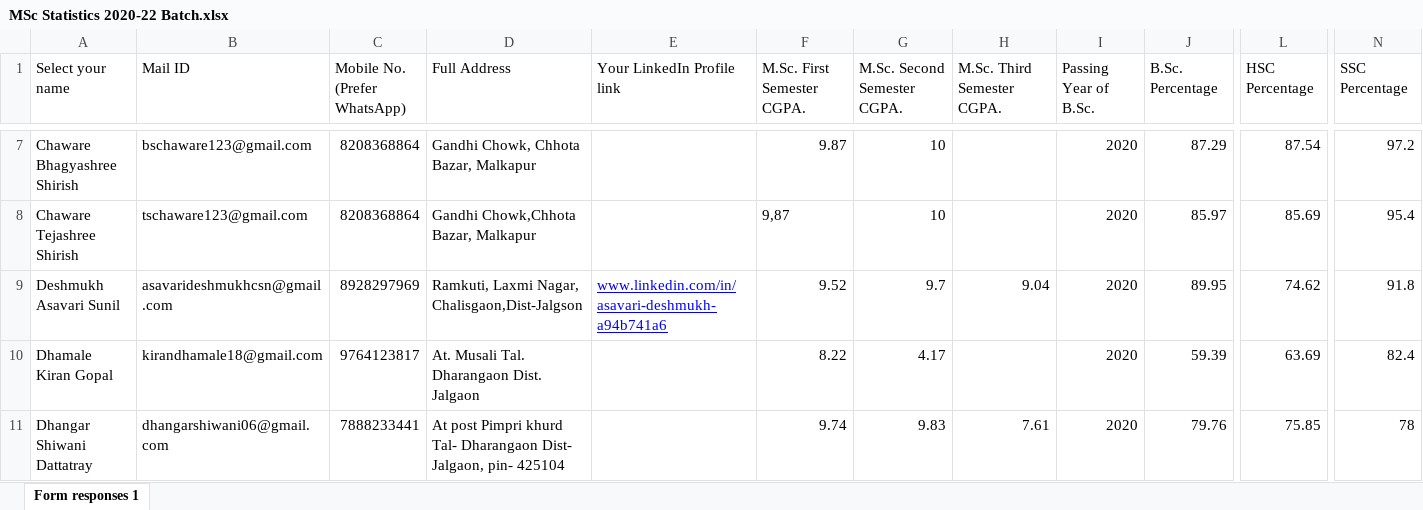
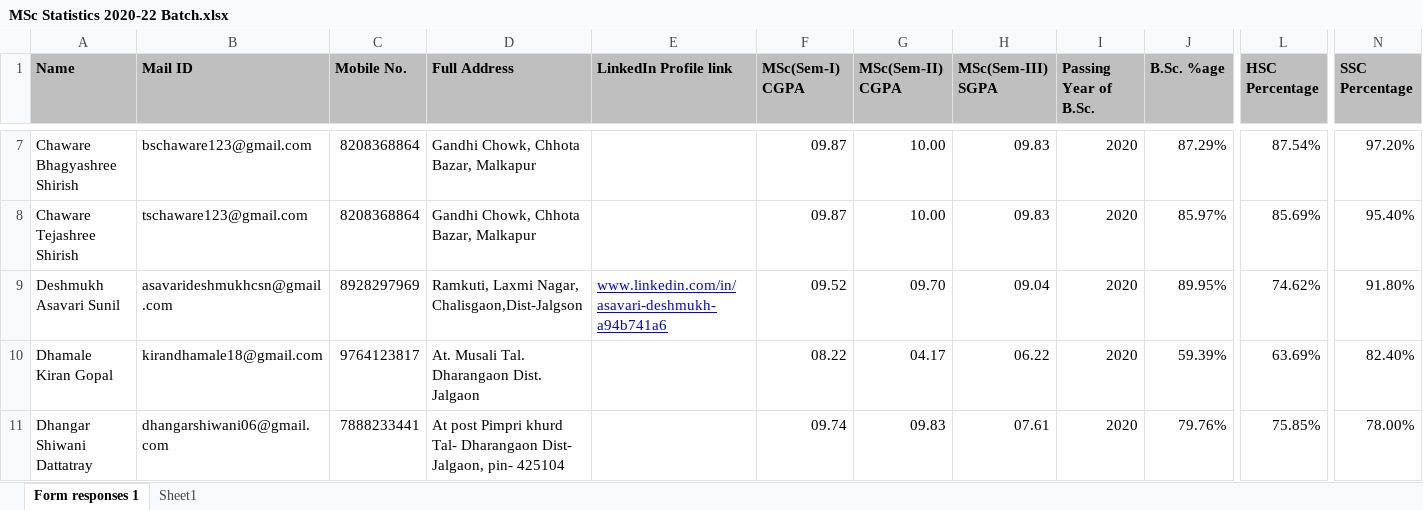
Before and after one commit to KBCNMUStats/cv, an Excel workbook: MSc Statistics 2020-22 Batch.xlsx, sheet Form responses 1, drawn as a sheet; only a part is shown, gaps mark what is left out; values as stored, in another font and other column widths than the file's, no borders; the diff covers the shown part only; the diff names each change by its address in the sheet, - before the commit and + after, or states it on an @@ line.

```diff
--- a/MSc Statistics 2020-22 Batch.xlsx (sheet Form responses 1)
+++ b/MSc Statistics 2020-22 Batch.xlsx (sheet Form responses 1)
+sheet tab: Sheet1
-A1: Select your name
+A1: Name
@@ A1:N1 fill: none → #BFBFBF, bold: off → on @@
-C1: Mobile No. (Prefer WhatsApp)
+C1: Mobile No.
-E1: Your LinkedIn Profile link
+E1: LinkedIn Profile link
-F1: M.Sc. First Semester CGPA.
+F1: MSc(Sem-I) CGPA
-G1: M.Sc. Second Semester CGPA.
+G1: MSc(Sem-II) CGPA
-H1: M.Sc. Third Semester CGPA.
+H1: MSc(Sem-III) SGPA
-J1: B.Sc. Percentage
+J1: B.Sc. %age
-F7 (MSc(Sem-I) CGPA): 9.87
+F7 (MSc(Sem-I) CGPA): 09.87
-G7:G8 (MSc(Sem-II) CGPA): 10
+G7:G8 (MSc(Sem-II) CGPA): 10.00
-H7:H8 (MSc(Sem-III) SGPA): (empty)
+H7:H8 (MSc(Sem-III) SGPA): 09.83
-J7 (B.Sc. %age): 87.29
+J7 (B.Sc. %age): 87.29%
-L7 (HSC Percentage): 87.54
+L7 (HSC Percentage): 87.54%
-N7 (SSC Percentage): 97.2
+N7 (SSC Percentage): 97.20%
-D8 (Full Address): Gandhi Chowk,Chhota Bazar, Malkapur
+D8 (Full Address): Gandhi Chowk, Chhota Bazar, Malkapur
-F8 (MSc(Sem-I) CGPA): 9,87
+F8 (MSc(Sem-I) CGPA): 09.87
-J8 (B.Sc. %age): 85.97
+J8 (B.Sc. %age): 85.97%
-L8 (HSC Percentage): 85.69
+L8 (HSC Percentage): 85.69%
-N8 (SSC Percentage): 95.4
+N8 (SSC Percentage): 95.40%
-F9 (MSc(Sem-I) CGPA): 9.52
+F9 (MSc(Sem-I) CGPA): 09.52
-G9 (MSc(Sem-II) CGPA): 9.7
+G9 (MSc(Sem-II) CGPA): 09.70
-H9 (MSc(Sem-III) SGPA): 9.04
+H9 (MSc(Sem-III) SGPA): 09.04
-J9 (B.Sc. %age): 89.95
+J9 (B.Sc. %age): 89.95%
-L9 (HSC Percentage): 74.62
+L9 (HSC Percentage): 74.62%
-N9 (SSC Percentage): 91.8
+N9 (SSC Percentage): 91.80%
-F10 (MSc(Sem-I) CGPA): 8.22
+F10 (MSc(Sem-I) CGPA): 08.22
-G10 (MSc(Sem-II) CGPA): 4.17
+G10 (MSc(Sem-II) CGPA): 04.17
-H10 (MSc(Sem-III) SGPA): (empty)
+H10 (MSc(Sem-III) SGPA): 06.22
-J10 (B.Sc. %age): 59.39
+J10 (B.Sc. %age): 59.39%
-L10 (HSC Percentage): 63.69
+L10 (HSC Percentage): 63.69%
-N10 (SSC Percentage): 82.4
+N10 (SSC Percentage): 82.40%
-F11 (MSc(Sem-I) CGPA): 9.74
+F11 (MSc(Sem-I) CGPA): 09.74
-G11 (MSc(Sem-II) CGPA): 9.83
+G11 (MSc(Sem-II) CGPA): 09.83
-H11 (MSc(Sem-III) SGPA): 7.61
+H11 (MSc(Sem-III) SGPA): 07.61
-J11 (B.Sc. %age): 79.76
+J11 (B.Sc. %age): 79.76%
-L11 (HSC Percentage): 75.85
+L11 (HSC Percentage): 75.85%
-N11 (SSC Percentage): 78
+N11 (SSC Percentage): 78.00%
```
Also changed, not shown: 1 removed row, 230 edited cells and cell formats elsewhere in this sheet, 5 other files.
